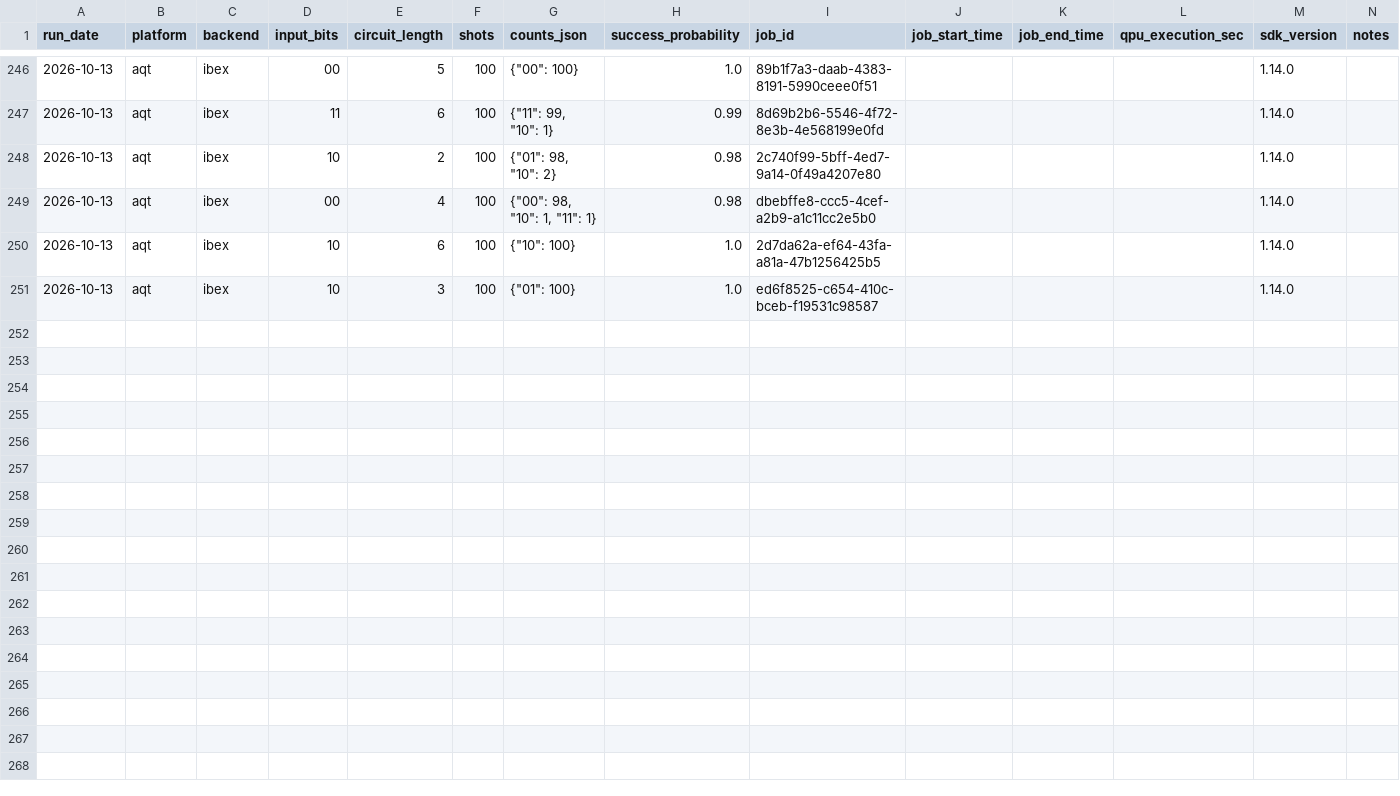
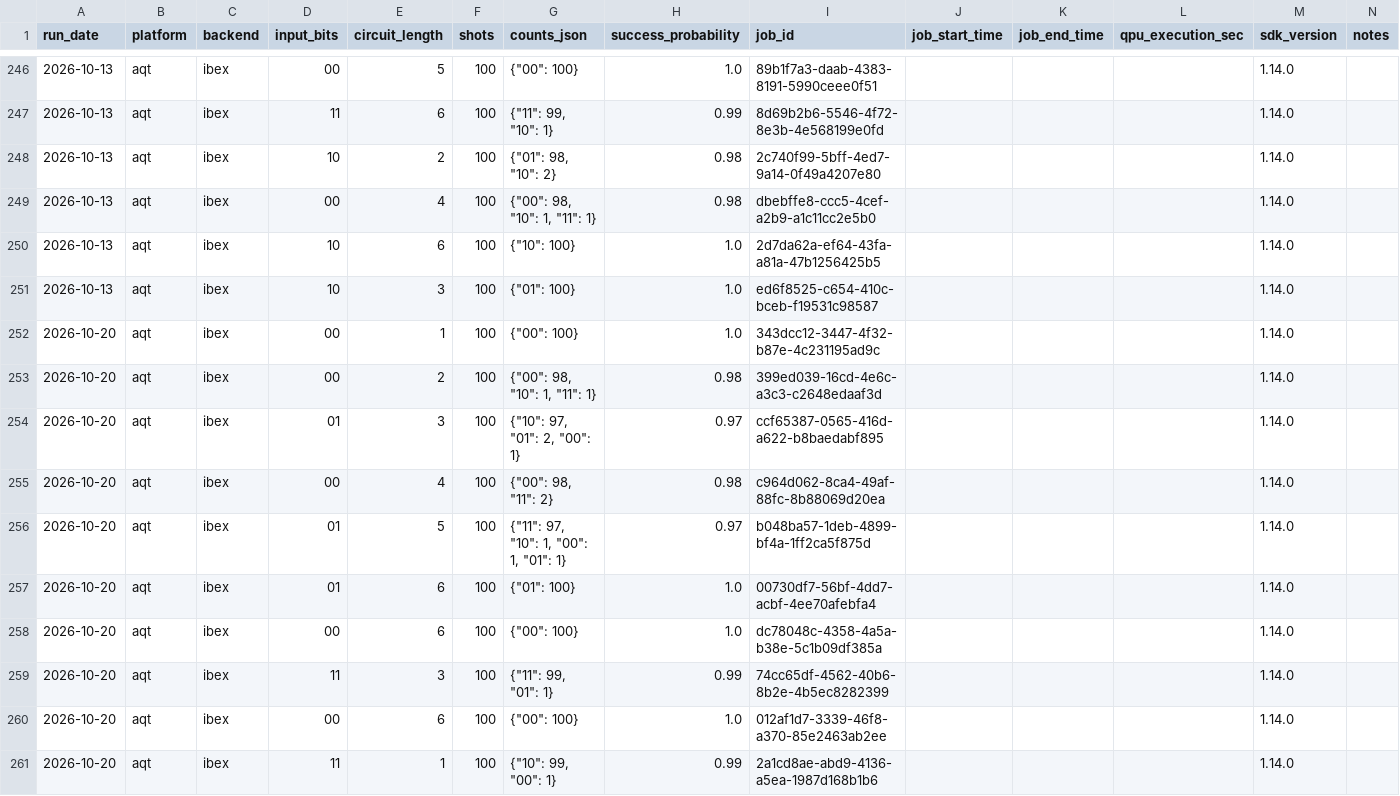
Before and after one commit to InsightSoftmax/quantum-stability, a CSV file: data/aqt/results.csv, drawn as a sheet; only a part is shown, gaps mark what is left out.

```diff
--- a/data/aqt/results.csv
+++ b/data/aqt/results.csv
@@ -251 +251,11 @@ run_date,platform,backend,input_bits,circuit_length,shots,counts_json,success_pr
 2026-10-13,aqt,ibex,10,3,100,"{""01"": 100}",1.0,ed6f8525-c654-410c-bceb-f19531c98587,,,,1.14.0,
+2026-10-20,aqt,ibex,00,1,100,"{""00"": 100}",1.0,343dcc12-3447-4f32-b87e-4c231195ad9c,,,,1.14.0,
+2026-10-20,aqt,ibex,00,2,100,"{""00"": 98, ""10"": 1, ""11"": 1}",0.98,399ed039-16cd-4e6c-a3c3-c2648edaaf3d,,,,1.14.0,
+2026-10-20,aqt,ibex,01,3,100,"{""10"": 97, ""01"": 2, ""00"": 1}",0.97,ccf65387-0565-416d-a622-b8baedabf895,,,,1.14.0,
+2026-10-20,aqt,ibex,00,4,100,"{""00"": 98, ""11"": 2}",0.98,c964d062-8ca4-49af-88fc-8b88069d20ea,,,,1.14.0,
+2026-10-20,aqt,ibex,01,5,100,"{""11"": 97, ""10"": 1, ""00"": 1, ""01"": 1}",0.97,b048ba57-1deb-4899-bf4a-1ff2ca5f875d,,,,1.14.0,
+2026-10-20,aqt,ibex,01,6,100,"{""01"": 100}",1.0,00730df7-56bf-4dd7-acbf-4ee70afebfa4,,,,1.14.0,
+2026-10-20,aqt,ibex,00,6,100,"{""00"": 100}",1.0,dc78048c-4358-4a5a-b38e-5c1b09df385a,,,,1.14.0,
+2026-10-20,aqt,ibex,11,3,100,"{""11"": 99, ""01"": 1}",0.99,74cc65df-4562-40b6-8b2e-4b5ec8282399,,,,1.14.0,
+2026-10-20,aqt,ibex,00,6,100,"{""00"": 100}",1.0,012af1d7-3339-46f8-a370-85e2463ab2ee,,,,1.14.0,
+2026-10-20,aqt,ibex,11,1,100,"{""10"": 99, ""00"": 1}",0.99,2a1cd8ae-abd9-4136-a5ea-1987d168b1b6,,,,1.14.0,
```
Also changed, not shown: data/aqt_braket/results.csv, 2 other files.
